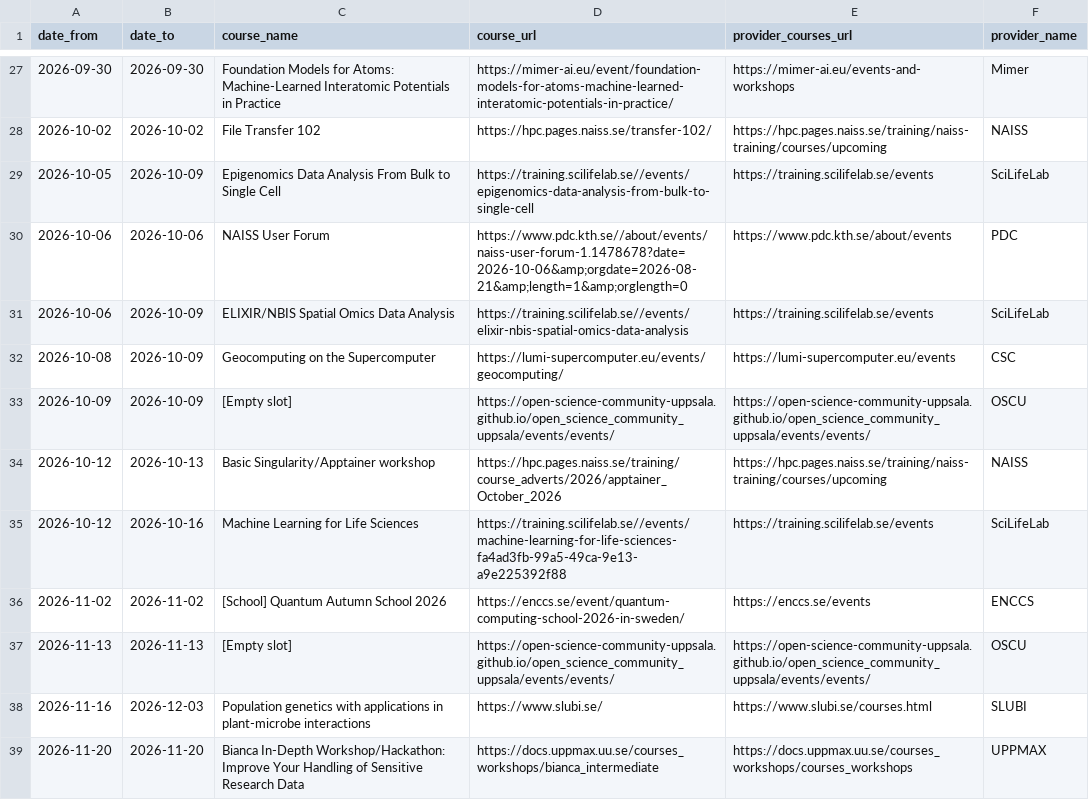
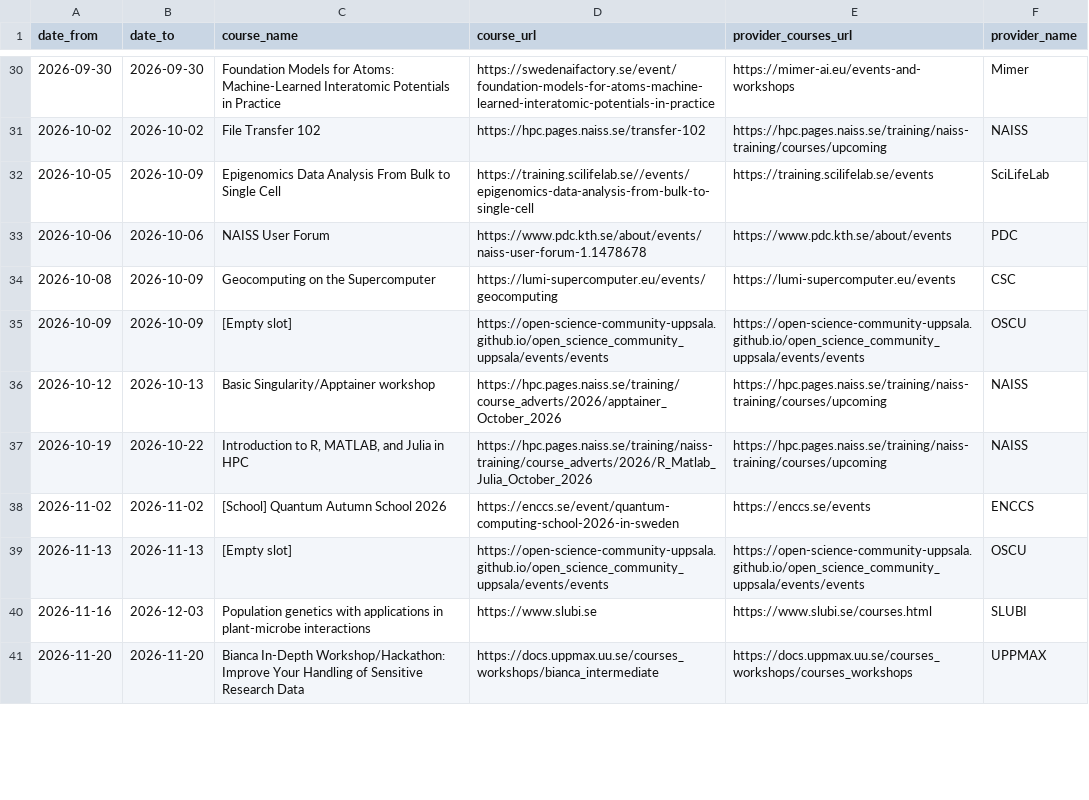
Before and after one commit to NBISweden/SCoRe_user_doc, a CSV file: docs/courses.csv, drawn as a sheet; only a part is shown, gaps mark what is left out; the diff covers the shown part only.

```diff
--- a/docs/courses.csv
+++ b/docs/courses.csv
@@ -27,13 +30,12 @@ date_from,date_to,course_name,course_url,provider_courses_url,provider_name
-2026-09-30,2026-09-30,Foundation Models for Atoms: Machine-Learned Interatomic Potentials in Practice,https://mimer-ai.eu/event/foundation-models-for-atoms-machine-learned-interatomic-potentials-in-practice/,https://mimer-ai.eu/events-and-workshops,Mimer
-2026-10-02,2026-10-02,File Transfer 102,https://hpc.pages.naiss.se/transfer-102/,https://hpc.pages.naiss.se/training/naiss-training/courses/upcoming,NAISS
+2026-09-30,2026-09-30,Foundation Models for Atoms: Machine-Learned Interatomic Potentials in Practice,https://swedenaifactory.se/event/foundation-models-for-atoms-machine-learned-interatomic-potentials-in-practice,https://mimer-ai.eu/events-and-workshops,Mimer
+2026-10-02,2026-10-02,File Transfer 102,https://hpc.pages.naiss.se/transfer-102,https://hpc.pages.naiss.se/training/naiss-training/courses/upcoming,NAISS
 2026-10-05,2026-10-09,Epigenomics Data Analysis From Bulk to Single Cell,https://training.scilifelab.se//events/epigenomics-data-analysis-from-bulk-to-single-cell,https://training.scilifelab.se/events,SciLifeLab
-2026-10-06,2026-10-06,NAISS User Forum,https://www.pdc.kth.se//about/events/naiss-user-forum-1.1478678?date=2026-10-06&amp;orgdate=2026-08-21&amp;length=1&amp;orglength=0,https://www.pdc.kth.se/about/events,PDC
-2026-10-06,2026-10-09,ELIXIR/NBIS Spatial Omics Data Analysis,https://training.scilifelab.se//events/elixir-nbis-spatial-omics-data-analysis,https://training.scilifelab.se/events,SciLifeLab
-2026-10-08,2026-10-09,Geocomputing on the Supercomputer,https://lumi-supercomputer.eu/events/geocomputing/,https://lumi-supercomputer.eu/events,CSC
-2026-10-09,2026-10-09,[Empty slot],https://open-science-community-uppsala.github.io/open_science_community_uppsala/events/events/,https://open-science-community-uppsala.github.io/open_science_community_uppsala/events/events/,OSCU
+2026-10-06,2026-10-06,NAISS User Forum,https://www.pdc.kth.se/about/events/naiss-user-forum-1.1478678,https://www.pdc.kth.se/about/events,PDC
+2026-10-08,2026-10-09,Geocomputing on the Supercomputer,https://lumi-supercomputer.eu/events/geocomputing,https://lumi-supercomputer.eu/events,CSC
+2026-10-09,2026-10-09,[Empty slot],https://open-science-community-uppsala.github.io/open_science_community_uppsala/events/events,https://open-science-community-uppsala.github.io/open_science_community_uppsala/events/events,OSCU
 2026-10-12,2026-10-13,Basic Singularity/Apptainer workshop,https://hpc.pages.naiss.se/training/course_adverts/2026/apptainer_October_2026,https://hpc.pages.naiss.se/training/naiss-training/courses/upcoming,NAISS
-2026-10-12,2026-10-16,Machine Learning for Life Sciences,https://training.scilifelab.se//events/machine-learning-for-life-sciences-fa4ad3fb-99a5-49ca-9e13-a9e225392f88,https://training.scilifelab.se/events,SciLifeLab
-2026-11-02,2026-11-02,[School] Quantum Autumn School 2026,https://enccs.se/event/quantum-computing-school-2026-in-sweden/,https://enccs.se/events,ENCCS
-2026-11-13,2026-11-13,[Empty slot],https://open-science-community-uppsala.github.io/open_science_community_uppsala/events/events/,https://open-science-community-uppsala.github.io/open_science_community_uppsala/events/events/,OSCU
-2026-11-16,2026-12-03,Population genetics with applications in plant-microbe interactions,https://www.slubi.se/,https://www.slubi.se/courses.html,SLUBI
+2026-10-19,2026-10-22,"Introduction to R, MATLAB, and Julia in HPC",https://hpc.pages.naiss.se/training/naiss-training/course_adverts/2026/R_Matlab_Julia_October_2026,https://hpc.pages.naiss.se/training/naiss-training/courses/upcoming,NAISS
+2026-11-02,2026-11-02,[School] Quantum Autumn School 2026,https://enccs.se/event/quantum-computing-school-2026-in-sweden,https://enccs.se/events,ENCCS
+2026-11-13,2026-11-13,[Empty slot],https://open-science-community-uppsala.github.io/open_science_community_uppsala/events/events,https://open-science-community-uppsala.github.io/open_science_community_uppsala/events/events,OSCU
+2026-11-16,2026-12-03,Population genetics with applications in plant-microbe interactions,https://www.slubi.se,https://www.slubi.se/courses.html,SLUBI
 2026-11-20,2026-11-20,Bianca In-Depth Workshop/Hackathon: Improve Your Handling of Sensitive Research Data ,https://docs.uppmax.uu.se/courses_workshops/bianca_intermediate,https://docs.uppmax.uu.se/courses_workshops/courses_workshops,UPPMAX
```
Also changed, not shown: 16 added rows, 1 removed row and 17 edited cells elsewhere in this file, 2 other files.
